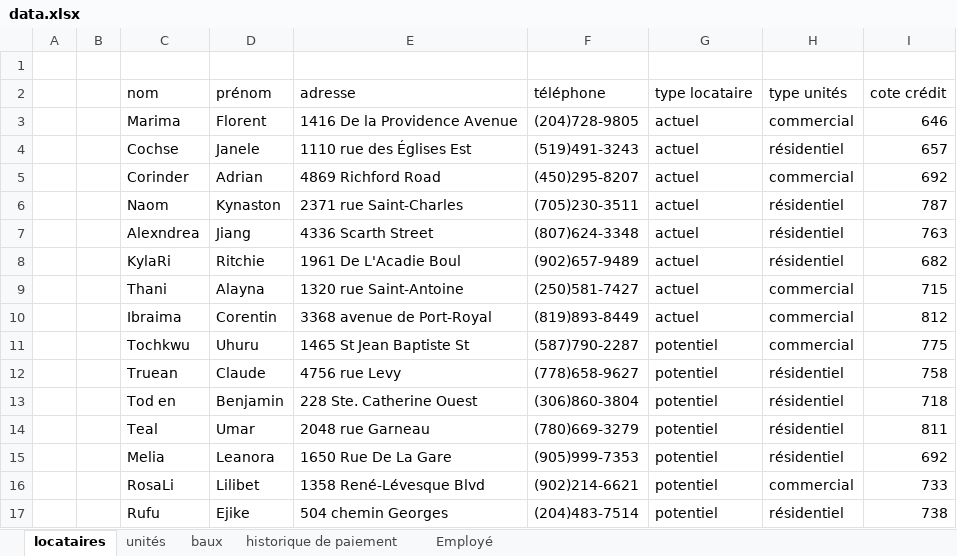
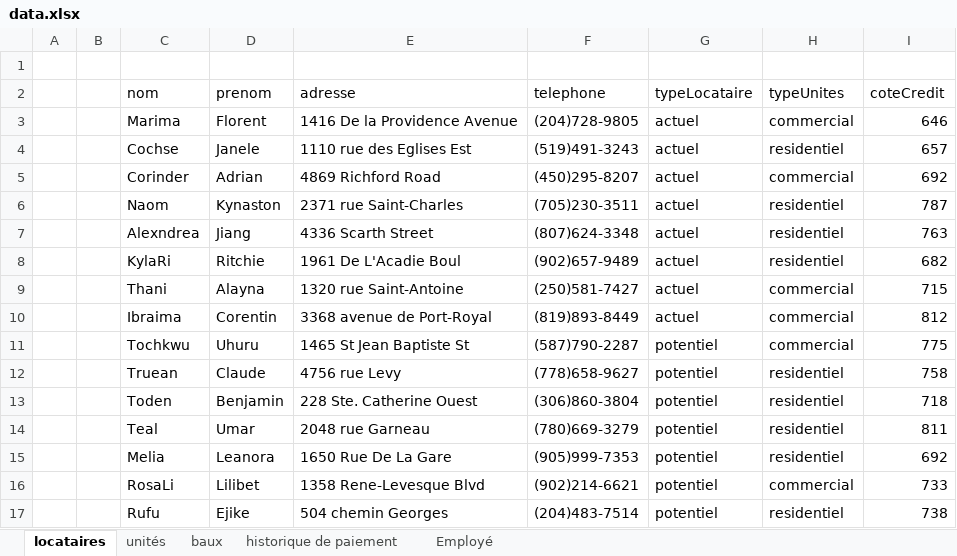
Before and after one commit to degbessou/gest-immo, an Excel workbook: data/data.xlsx, sheet locataires, drawn as a sheet; values as stored, in another font and other column widths than the file's, no borders; the diff names each change by its address in the sheet, - before the commit and + after, or states it on an @@ line.

Commit message:
menuLocataire_mdificationdonnes locataire

```diff
--- a/data/data.xlsx (sheet locataires)
+++ b/data/data.xlsx (sheet locataires)
-D2: prénom
+D2: prenom
-F2: téléphone
+F2: telephone
-G2: type locataire
+G2: typeLocataire
-H2: type unités
+H2: typeUnites
-I2: cote crédit
+I2: coteCredit
-E4 (adresse): 1110 rue des Églises Est
+E4 (adresse): 1110 rue des Eglises Est
-H4 (typeUnites): résidentiel
+H4 (typeUnites): residentiel
-H6:H8 (typeUnites): résidentiel
+H6:H8 (typeUnites): residentiel
-H12:H15 (typeUnites): résidentiel
+H12:H15 (typeUnites): residentiel
-C13 (nom): Tod en
+C13 (nom): Toden
-E16 (adresse): 1358 René-Lévesque Blvd
+E16 (adresse): 1358 Rene-Levesque Blvd
-H17 (typeUnites): résidentiel
+H17 (typeUnites): residentiel
```
Also changed, not shown: 14 other files.
